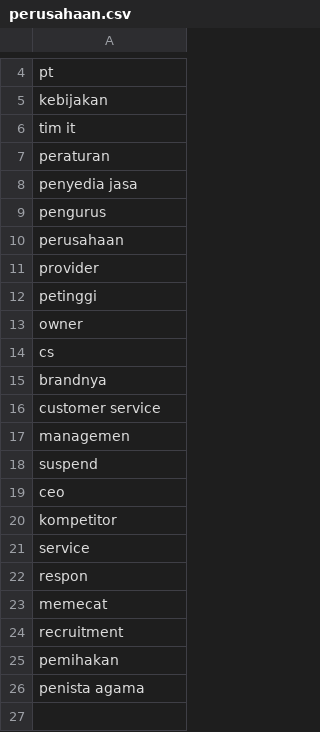
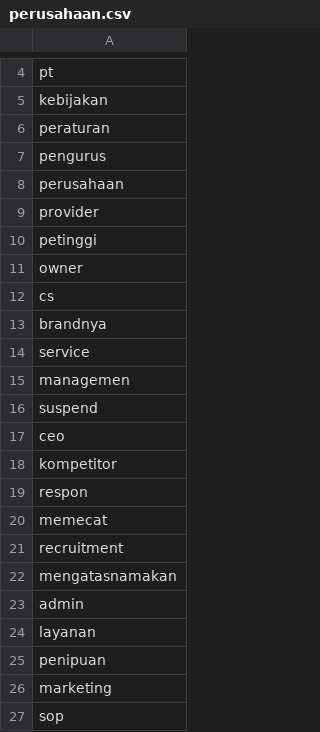
Before and after one commit to krfadlh/cosine-similarity, a CSV file: data/kategori/perusahaan.csv, drawn as a sheet; only a part is shown, gaps mark what is left out.

```diff
--- a/data/kategori/perusahaan.csv
+++ b/data/kategori/perusahaan.csv
@@ -5,5 +5,3 @@ pt
 kebijakan
-tim it
 peraturan
-penyedia jasa
 pengurus
@@ -15,3 +13,3 @@ cs
 brandnya
-customer service
+service
 managemen
@@ -20,3 +18,2 @@ ceo
 kompetitor
-service
 respon
@@ -24,3 +21,7 @@ memecat
 recruitment
-pemihakan
-penista agama
+mengatasnamakan
+admin
+layanan
+penipuan
+marketing
+sop
```
Also changed, not shown: data/aggregasi_matriks.csv, data/kategori/datatest.csv, 14 other files.
